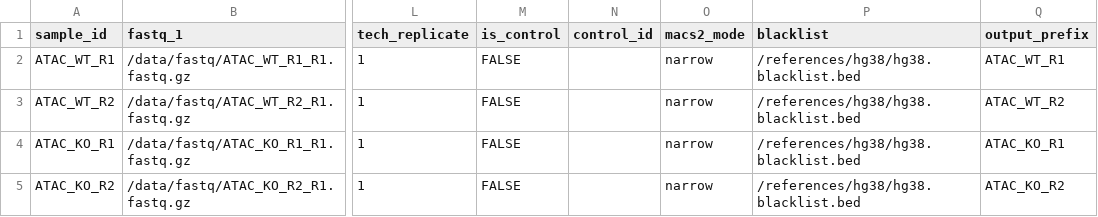
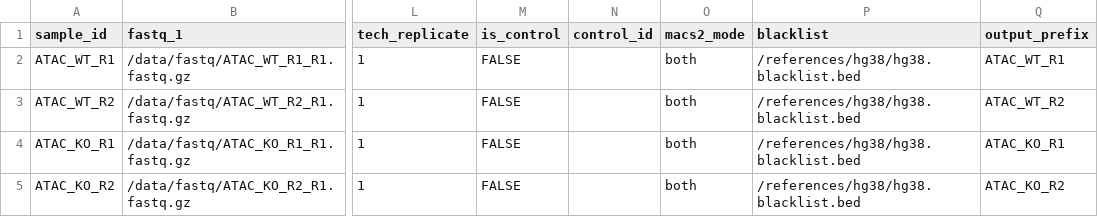
Before and after one commit to MichalGd/ATACseq2tracks, a CSV file: config/samplesheet_example_atac.csv, drawn as a sheet; only a part is shown, gaps mark what is left out; the diff names each change by its address in the sheet, - before the commit and + after, or states it on an @@ line.

```diff
--- a/config/samplesheet_example_atac.csv
+++ b/config/samplesheet_example_atac.csv
-O2:O5 (macs2_mode): narrow
+O2:O5 (macs2_mode): both
```
Also changed, not shown: 53 other files.
